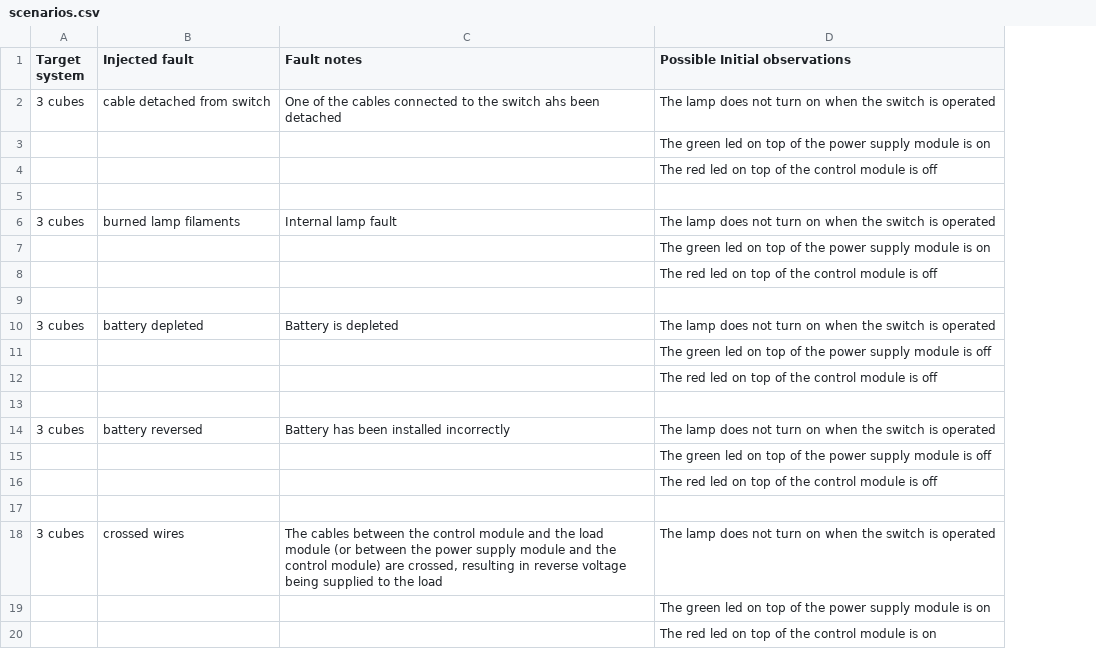
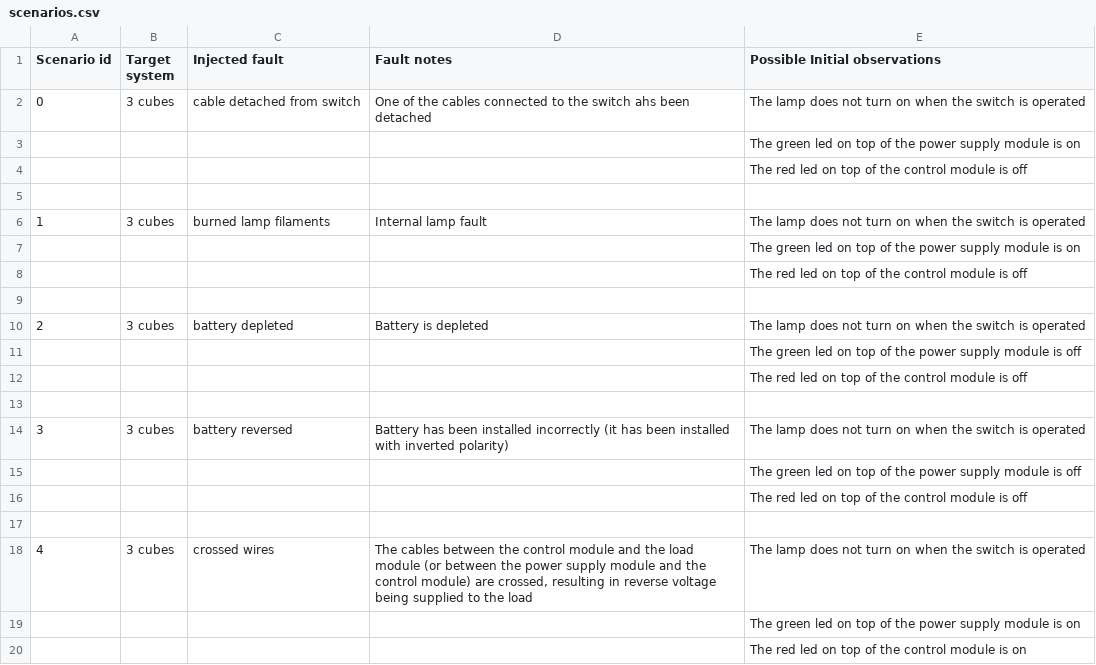
Before and after one commit to kataph/Diagnostic-Assistant-Demo, a CSV file: scenarios.csv, drawn as a sheet; only a part is shown; addresses are those after the commit; the diff names each change by its address in the sheet, - before the commit and + after, or states it on an @@ line.

Commit message:
upd

```diff
--- a/scenarios.csv
+++ b/scenarios.csv
+column A (Scenario id), rows 2-18: 0 |  |  |  | 1 |  |  |  | 2 |  |  |  | 3 |  |  |  | 4
-D14 (Fault notes): …installed incorrectly
+D14 (Fault notes): …installed incorrectly (it has been installed with inverted polarity)
```
